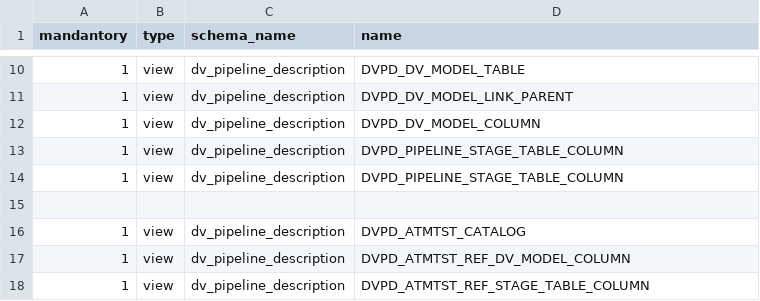
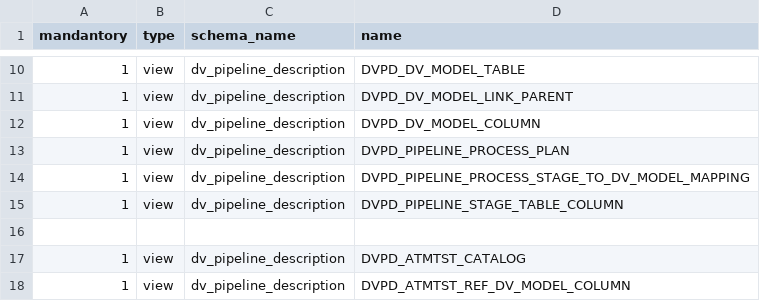
Before and after one commit to cimt-ag/data_vault_pipelinedescription, a CSV file: datamodel/dv_pipeline_description/deploy_dvpd.csv, drawn as a sheet; only a part is shown, gaps mark what is left out; the shorter side is filled out with more unchanged rows.

Commit message:
Added process stage to model mapping #56

```diff
--- a/datamodel/dv_pipeline_description/deploy_dvpd.csv
+++ b/datamodel/dv_pipeline_description/deploy_dvpd.csv
@@ -12,3 +12,4 @@ mandantory,type,schema_name,name
 1,view,dv_pipeline_description,DVPD_DV_MODEL_COLUMN
-1,view,dv_pipeline_description,DVPD_PIPELINE_STAGE_TABLE_COLUMN
+1,view,dv_pipeline_description,DVPD_PIPELINE_PROCESS_PLAN
+1,view,dv_pipeline_description,DVPD_PIPELINE_PROCESS_STAGE_TO_DV_MODEL_MAPPING
 1,view,dv_pipeline_description,DVPD_PIPELINE_STAGE_TABLE_COLUMN
```
Also changed, not shown: 7 other files.
